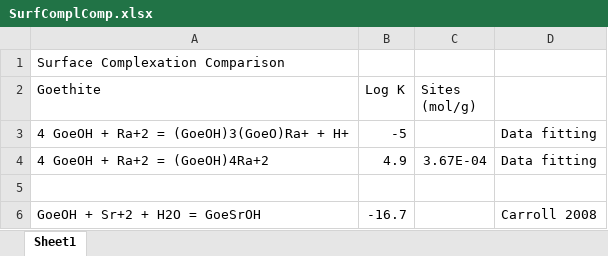
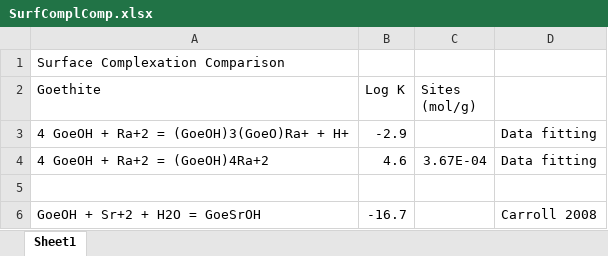
Before and after one commit to machen/RadiumSorption, an Excel workbook: Manuscript/Tables/SurfComplComp.xlsx, sheet Sheet1, drawn as a sheet; only a part is shown; values as stored, in another font and other column widths than the file's, no borders; the diff names each change by its address in the sheet, - before the commit and + after, or states it on an @@ line.

Commit message:
Prepping for new tables

```diff
--- a/Manuscript/Tables/SurfComplComp.xlsx (sheet Sheet1)
+++ b/Manuscript/Tables/SurfComplComp.xlsx (sheet Sheet1)
-B3 (Log K): -5
+B3 (Log K): -2.9
-B4 (Log K): 4.9
+B4 (Log K): 4.6
```
Also changed, not shown: 1 other file.
